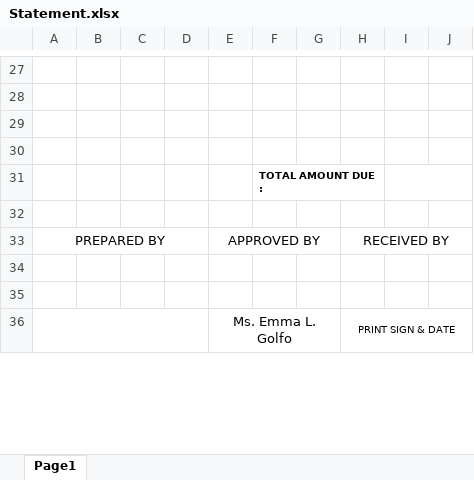
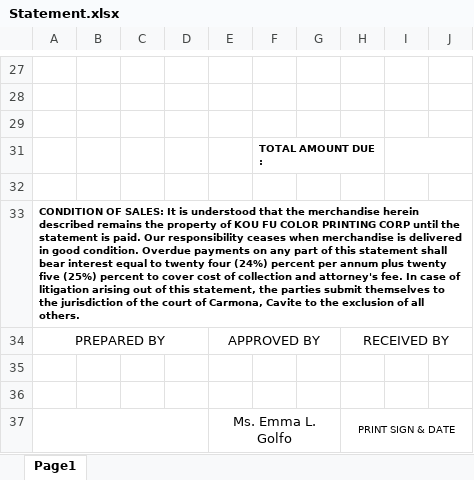
Before and after one commit to howellkit3/ERP_system_codemore_inc_Laravel_2015, an Excel workbook: app/webroot/img/Statement.xlsx, sheet Page1, drawn as a sheet; only a part is shown, gaps mark what is left out; values as stored, in another font and other column widths than the file's, no borders; charts and pictures not drawn; removed rows and columns are numbered as before the commit, all else as after; the diff names each change by its address in the sheet, - before the commit and + after, or states it on an @@ line.

```diff
--- a/app/webroot/img/Statement.xlsx (sheet Page1)
+++ b/app/webroot/img/Statement.xlsx (sheet Page1)
-row 30: (empty)
+row 33: CONDITION OF SALES: It is understood that the merchandise herein described remains the property of KOU FU COLOR PRINTING CORP until the statement is paid. Our responsibility ceases when merchandise is delivered in good condition. Overdue payments on any part of this statement shall bear interest equal to twenty four (24%) percent per annum plus twenty five (25%) percent to cover cost of collection and attorney's fee. In case of litigation arising out of this statement, the parties submit themselves to the jurisdiction of the court of Carmona, Cavite to the exclusion of all others.
```
Also changed, not shown: charts or pictures, 10 other files.
